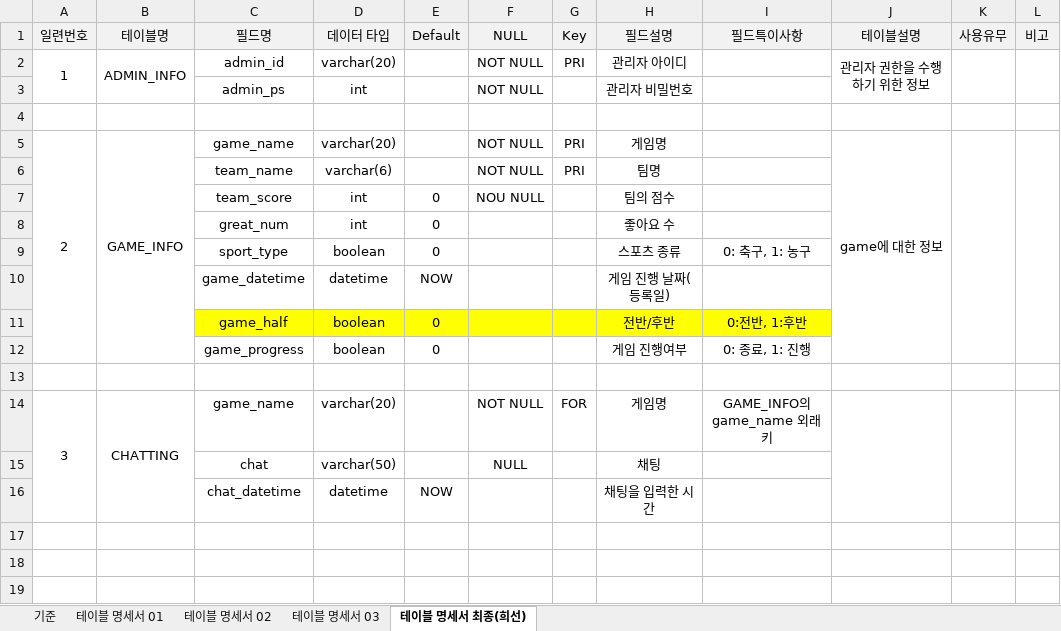
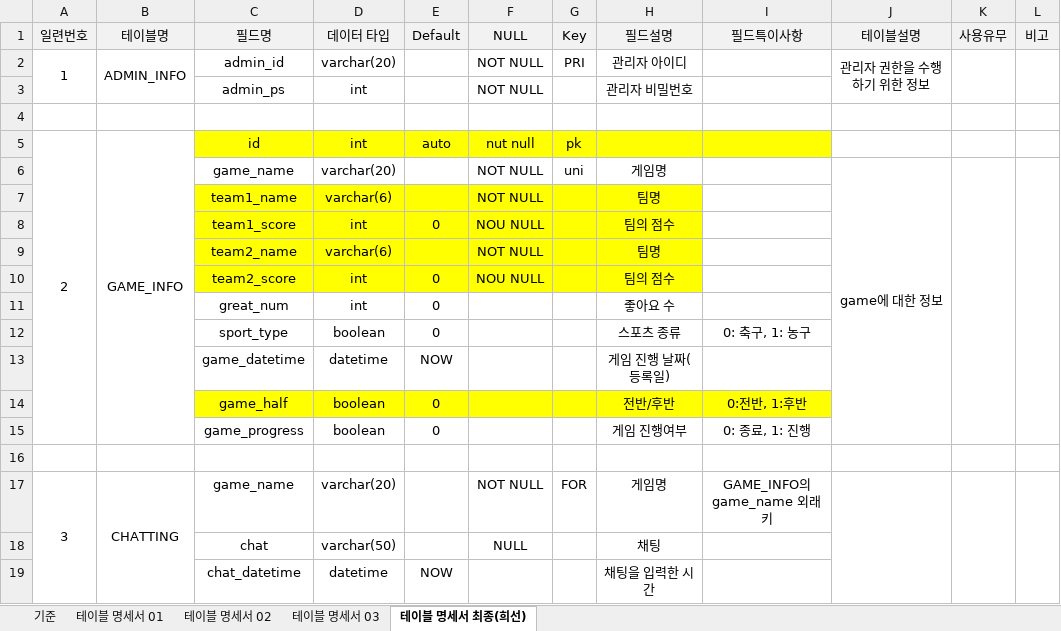
Before and after one commit to Computer-Network-Socket-Project/Socket_Backend, an Excel workbook: DB/00. 컴네 프로젝트_테이블 명세서.xlsx, sheet 테이블 명세서 최종(희선), drawn as a sheet; values as stored, in another font and other column widths than the file's, no borders; removed rows and columns are numbered as before the commit, all else as after; the diff names each change by its address in the sheet, - before the commit and + after, or states it on an @@ line.

```diff
--- a/DB/00. 컴네 프로젝트_테이블 명세서.xlsx (sheet 테이블 명세서 최종(희선))
+++ b/DB/00. 컴네 프로젝트_테이블 명세서.xlsx (sheet 테이블 명세서 최종(희선))
+row 5: 2 | GAME_INFO | id | int | auto | nut null | pk
-A6: 2
+A6: (empty)
-A5:A12 merged
-B6: GAME_INFO
+B6: (empty)
-B5:B12 merged
-G6: PRI
+G6: uni
-C7: team_name
+C7: team1_name
-C7:H8 fill: none
+C7:H8 fill: #FFFF00
-G7: PRI
+G7: (empty)
-C8: team_score
+C8: team1_score
+row 9:  |  | team2_name | varchar(6) |  | NOT NULL |  | 팀명
+row 10:  |  | team2_score | int | 0 | NOU NULL |  | 팀의 점수
```
Also changed, not shown: 2 other files.
